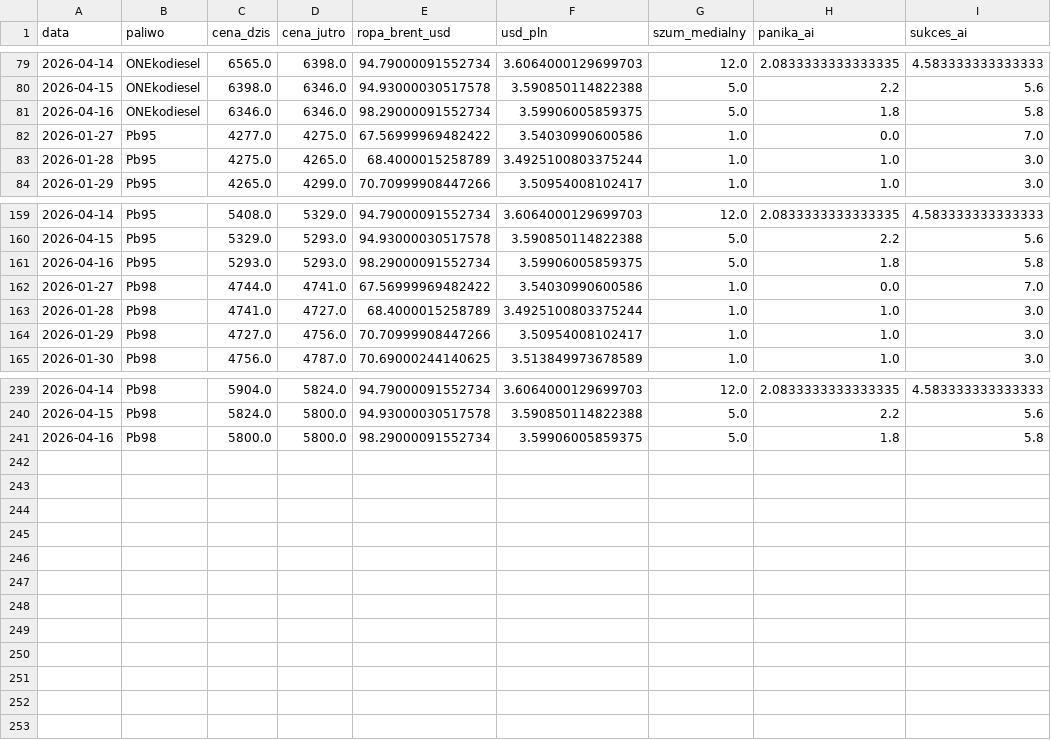
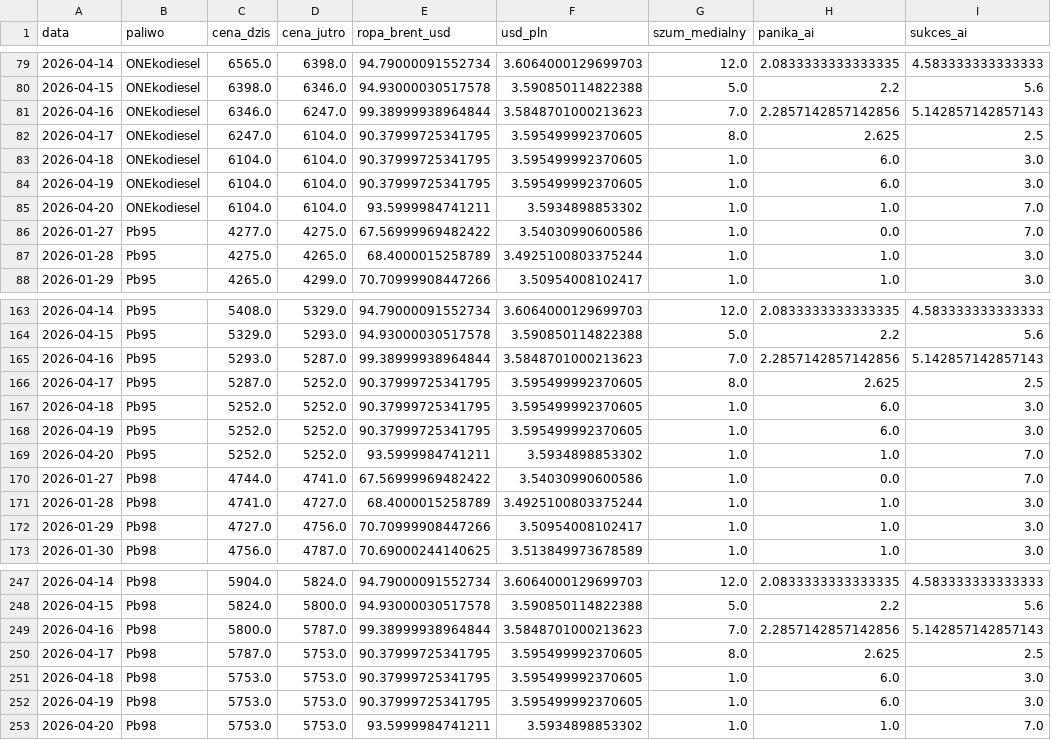
Before and after one commit to Majbor1/orlen_scraper, a CSV file: data/orlen_master_table.csv, drawn as a sheet; only a part is shown, gaps mark what is left out.

```diff
--- a/data/orlen_master_table.csv
+++ b/data/orlen_master_table.csv
@@ -80,3 +80,7 @@
 2026-04-15,ONEkodiesel,6398.0,6346.0,94.93000030517578,3.590850114822388,5.0,2.2,5.6
-2026-04-16,ONEkodiesel,6346.0,6346.0,98.29000091552734,3.59906005859375,5.0,1.8,5.8
+2026-04-16,ONEkodiesel,6346.0,6247.0,99.38999938964844,3.5848701000213623,7.0,2.2857142857142856,5.142857142857143
+2026-04-17,ONEkodiesel,6247.0,6104.0,90.37999725341795,3.595499992370605,8.0,2.625,2.5
+2026-04-18,ONEkodiesel,6104.0,6104.0,90.37999725341795,3.595499992370605,1.0,6.0,3.0
+2026-04-19,ONEkodiesel,6104.0,6104.0,90.37999725341795,3.595499992370605,1.0,6.0,3.0
+2026-04-20,ONEkodiesel,6104.0,6104.0,93.5999984741211,3.5934898853302,1.0,1.0,7.0
 2026-01-27,Pb95,4277.0,4275.0,67.56999969482422,3.54030990600586,1.0,0.0,7.0
@@ -160,3 +164,7 @@
 2026-04-15,Pb95,5329.0,5293.0,94.93000030517578,3.590850114822388,5.0,2.2,5.6
-2026-04-16,Pb95,5293.0,5293.0,98.29000091552734,3.59906005859375,5.0,1.8,5.8
+2026-04-16,Pb95,5293.0,5287.0,99.38999938964844,3.5848701000213623,7.0,2.2857142857142856,5.142857142857143
+2026-04-17,Pb95,5287.0,5252.0,90.37999725341795,3.595499992370605,8.0,2.625,2.5
+2026-04-18,Pb95,5252.0,5252.0,90.37999725341795,3.595499992370605,1.0,6.0,3.0
+2026-04-19,Pb95,5252.0,5252.0,90.37999725341795,3.595499992370605,1.0,6.0,3.0
+2026-04-20,Pb95,5252.0,5252.0,93.5999984741211,3.5934898853302,1.0,1.0,7.0
 2026-01-27,Pb98,4744.0,4741.0,67.56999969482422,3.54030990600586,1.0,0.0,7.0
@@ -240,2 +248,6 @@
 2026-04-15,Pb98,5824.0,5800.0,94.93000030517578,3.590850114822388,5.0,2.2,5.6
-2026-04-16,Pb98,5800.0,5800.0,98.29000091552734,3.59906005859375,5.0,1.8,5.8
+2026-04-16,Pb98,5800.0,5787.0,99.38999938964844,3.5848701000213623,7.0,2.2857142857142856,5.142857142857143
+2026-04-17,Pb98,5787.0,5753.0,90.37999725341795,3.595499992370605,8.0,2.625,2.5
+2026-04-18,Pb98,5753.0,5753.0,90.37999725341795,3.595499992370605,1.0,6.0,3.0
+2026-04-19,Pb98,5753.0,5753.0,90.37999725341795,3.595499992370605,1.0,6.0,3.0
+2026-04-20,Pb98,5753.0,5753.0,93.5999984741211,3.5934898853302,1.0,1.0,7.0
```
Also changed, not shown: data/cena_max.csv, data/ceny_na_stacjach.csv, 8 other files.
